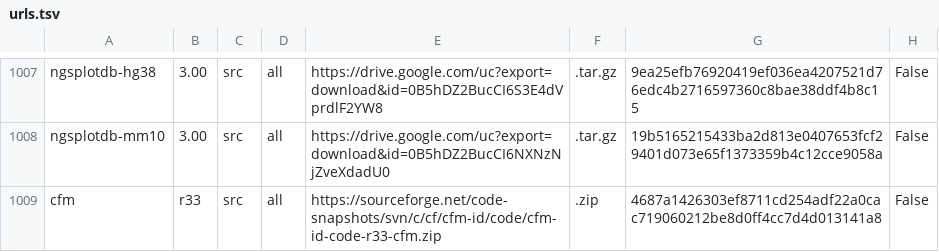
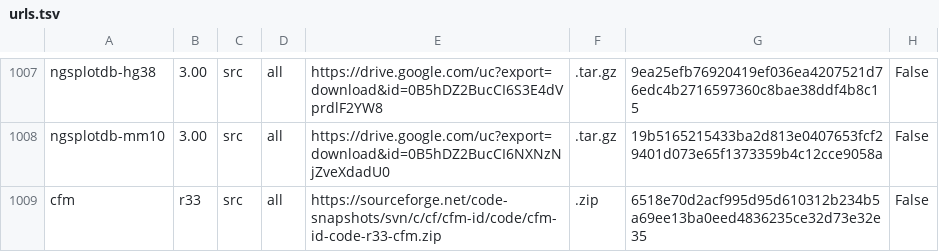
Before and after one commit to galaxyproject/cargo-port, a TSV file: urls.tsv, drawn as a sheet; only a part is shown, gaps mark what is left out.

Commit message:
Update urls.tsv

```diff
--- a/urls.tsv
+++ b/urls.tsv
@@ -1008,2 +1008,2 @@ ngsplotdb-hg38	3.00	src	all	https://drive.google.com/uc?export=download&id=0B5hD
 ngsplotdb-mm10	3.00	src	all	https://drive.google.com/uc?export=download&id=0B5hDZ2BucCI6NXNzNjZveXdadU0	.tar.gz	19b5165215433ba2d813e0407653fcf29401d073e65f1373359b4c12cce9058a	False
-cfm	r33	src	all	https://sourceforge.net/code-snapshots/svn/c/cf/cfm-id/code/cfm-id-code-r33-cfm.zip	.zip	4687a1426303ef8711cd254adf22a0cac719060212be8d0ff4cc7d4d013141a8	False
+cfm	r33	src	all	https://sourceforge.net/code-snapshots/svn/c/cf/cfm-id/code/cfm-id-code-r33-cfm.zip	.zip	6518e70d2acf995d95d610312b234b5a69ee13ba0eed4836235ce32d73e32e35	False
```
